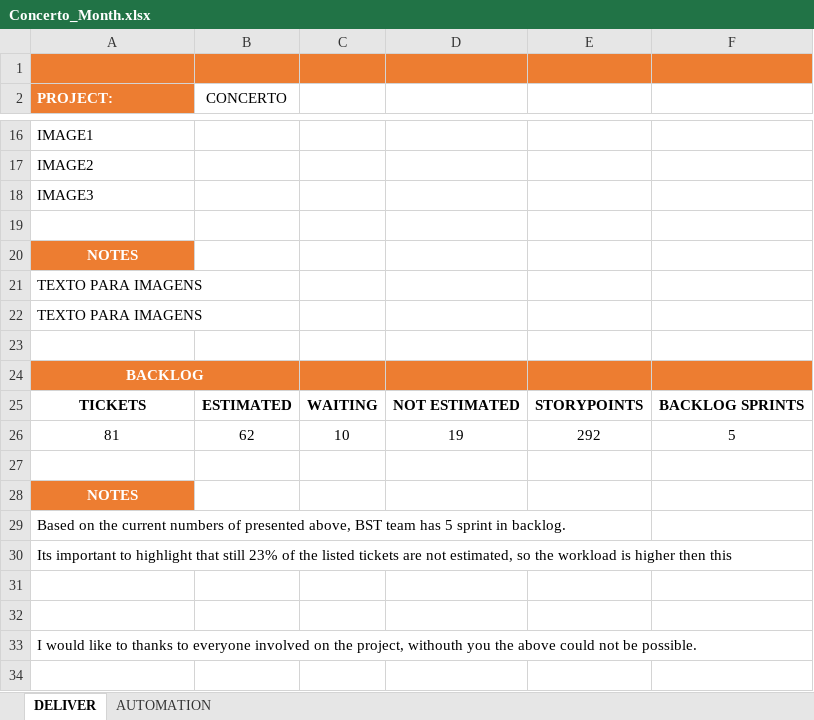
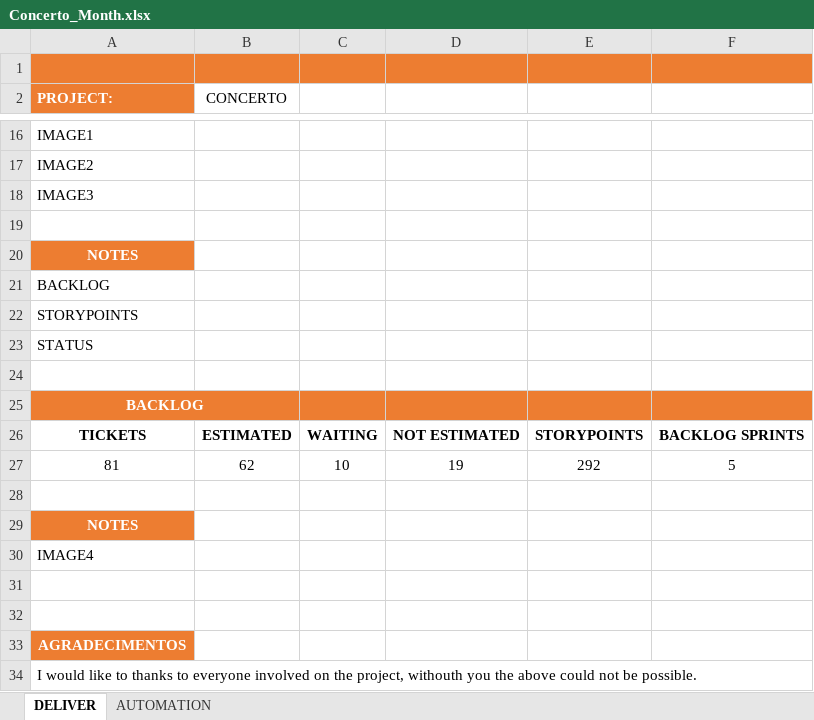
Before and after one commit to StalkerJocca/AutomationExcel, an Excel workbook: Excel_Files/Concerto_Month.xlsx, sheet DELIVER, drawn as a sheet; only a part is shown, gaps mark what is left out; values as stored, in another font and other column widths than the file's, no borders; table styles not drawn; removed rows and columns are numbered as before the commit, all else as after; the diff names each change by its address in the sheet, - before the commit and + after, or states it on an @@ line.

Commit message:
Add files via upload

```diff
--- a/Excel_Files/Concerto_Month.xlsx (sheet DELIVER)
+++ b/Excel_Files/Concerto_Month.xlsx (sheet DELIVER)
-A21 (PROJECT:): TEXTO PARA IMAGENS
+A21 (PROJECT:): BACKLOG
-A22 (PROJECT:): TEXTO PARA IMAGENS
+A22 (PROJECT:): STORYPOINTS
+row 23: STATUS
-A30 (PROJECT:): Based on the current numbers of presented above, BST team has 5 sprint in backlog.
+A30 (PROJECT:): IMAGE4
-row 30: Its important to highlight that still 23% of the listed tickets are not estimated, so the workload is higher then this
+row 33: AGRADECIMENTOS
```
